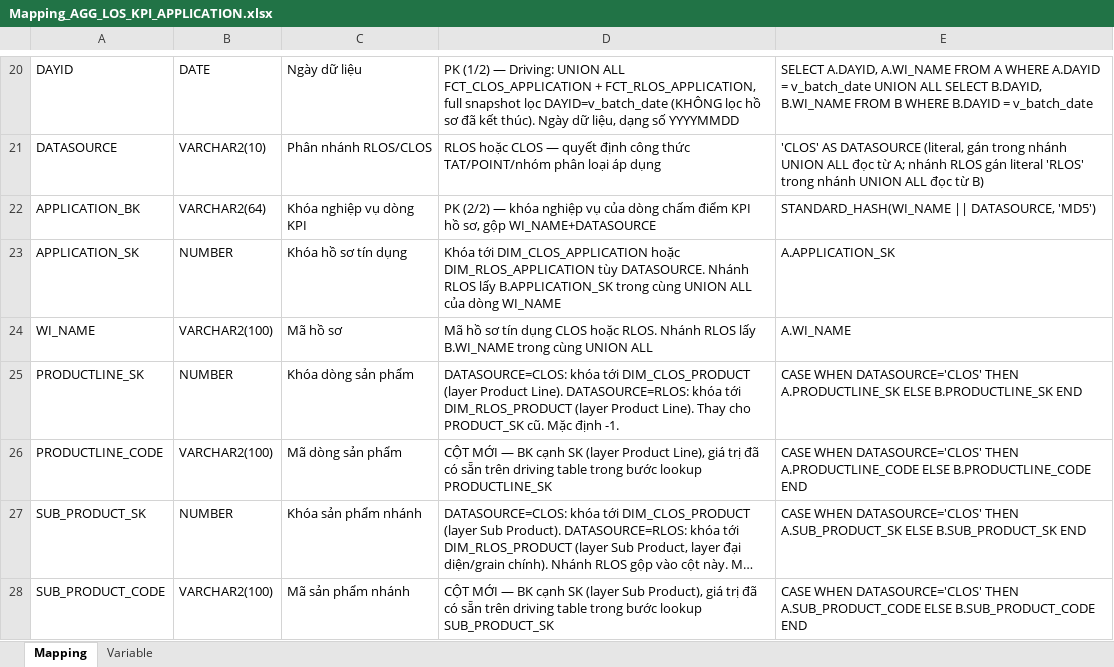
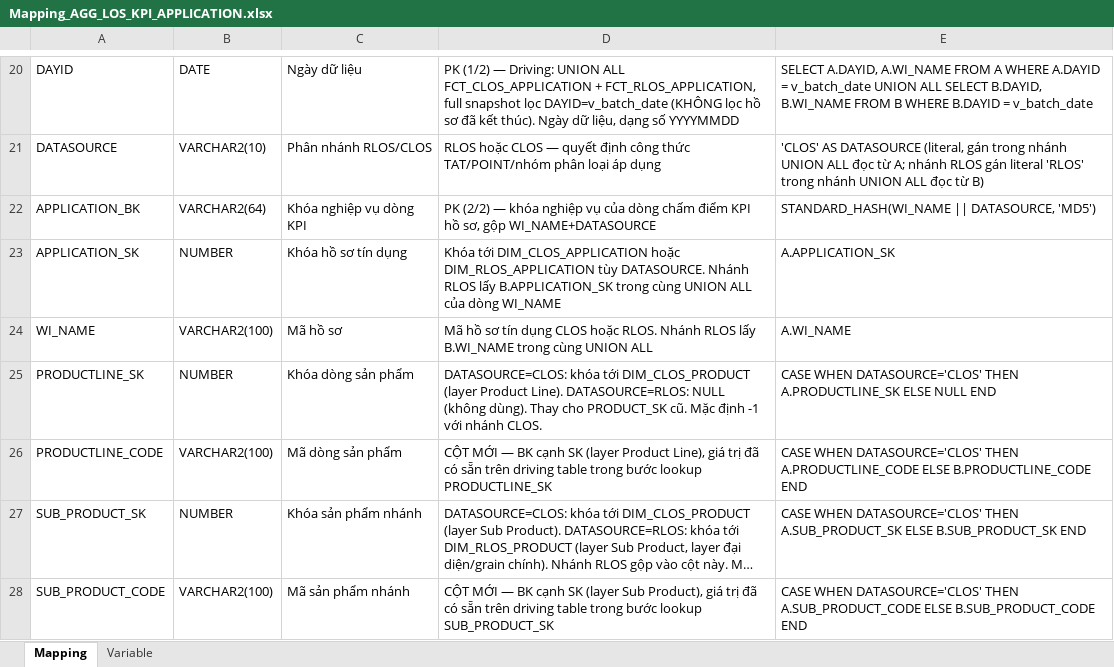
Before and after one commit to chien1198/sb-mapping-gen, an Excel workbook: mapping/PDTD_DTM/Mapping_AGG_LOS_KPI_APPLICATION.xlsx, sheet Mapping, drawn as a sheet; only a part is shown, gaps mark what is left out; long unchanged cells end in …; values as stored, in another font and other column widths than the file's, no borders; the diff names each change by its address in the sheet, - before the commit and + after, or states it on an @@ line.

```diff
--- a/mapping/PDTD_DTM/Mapping_AGG_LOS_KPI_APPLICATION.xlsx (sheet Mapping)
+++ b/mapping/PDTD_DTM/Mapping_AGG_LOS_KPI_APPLICATION.xlsx (sheet Mapping)
-D25: …Line). DATASOURCE=RLOS: khóa tới DIM_RLOS_PRODUCT (layer Product Line). Thay cho PRODUCT_SK cũ. Mặc định -1.
+D25: …Line). DATASOURCE=RLOS: NULL (không dùng). Thay cho PRODUCT_SK cũ. Mặc định -1 với nhánh CLOS.
-E25: …A.PRODUCTLINE_SK ELSE B.PRODUCTLINE_SK END
+E25: …A.PRODUCTLINE_SK ELSE NULL END
```
Also changed, not shown: mapping/PDTD_DTM/Mapping_AGG_LOS_KPI_USER_YEAR.xlsx, 2 other files.
